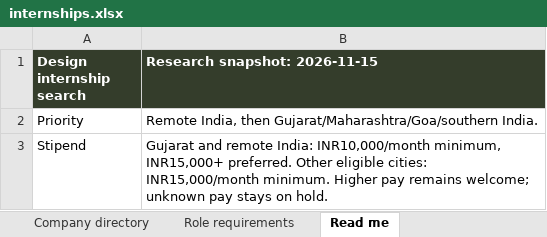
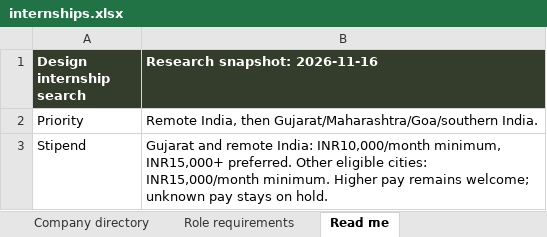
Before and after one commit to AnujR17/Chatgpt-Environment, an Excel workbook: topics/job-search-agent/app/public/data/internships.xlsx, sheet Read me, drawn as a sheet; only a part is shown; values as stored, in another font and other column widths than the file's, no borders; the diff names each change by its address in the sheet, - before the commit and + after, or states it on an @@ line.

Commit message:
Refresh November 16 design research and employer pay evidence

```diff
--- a/topics/job-search-agent/app/public/data/internships.xlsx (sheet Read me)
+++ b/topics/job-search-agent/app/public/data/internships.xlsx (sheet Read me)
-B1: Research snapshot: 2026-11-15
+B1: Research snapshot: 2026-11-16
```
Also changed, not shown: sheet Sources, sheet Role requirements, sheet Source coverage, sheet Internships, sheet Company directory, sheet Company watchlist, 9 other files.
